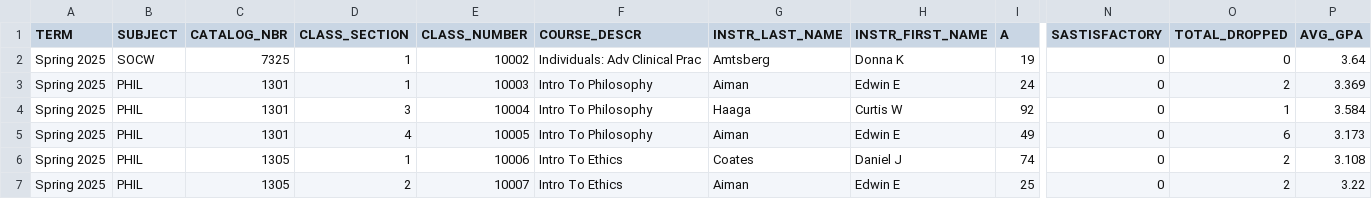
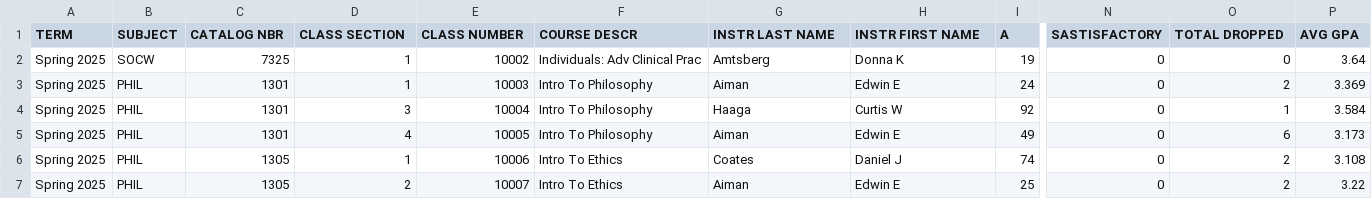
Before and after one commit to cougargrades/publicdata, a CSV file: documents/edu.uh.grade_distribution/Grade Distribution 2025-01 (Spring 2025).CSV (was documents/edu.uh.grade_distribution/grade_distr SPR2025_only.CSV), drawn as a sheet; only a part is shown, gaps mark what is left out; the diff names each change by its address in the sheet, - before the commit and + after, or states it on an @@ line.

Commit message:
renamed file + columns

```diff
--- a/documents/edu.uh.grade_distribution/grade_distr SPR2025_only.CSV
+++ b/documents/edu.uh.grade_distribution/Grade Distribution 2025-01 (Spring 2025).CSV
-C1: CATALOG_NBR
+C1: CATALOG NBR
-D1: CLASS_SECTION
+D1: CLASS SECTION
-E1: CLASS_NUMBER
+E1: CLASS NUMBER
-F1: COURSE_DESCR
+F1: COURSE DESCR
-G1: INSTR_LAST_NAME
+G1: INSTR LAST NAME
-H1: INSTR_FIRST_NAME
+H1: INSTR FIRST NAME
-O1: TOTAL_DROPPED
+O1: TOTAL DROPPED
-P1: AVG_GPA
+P1: AVG GPA
```
